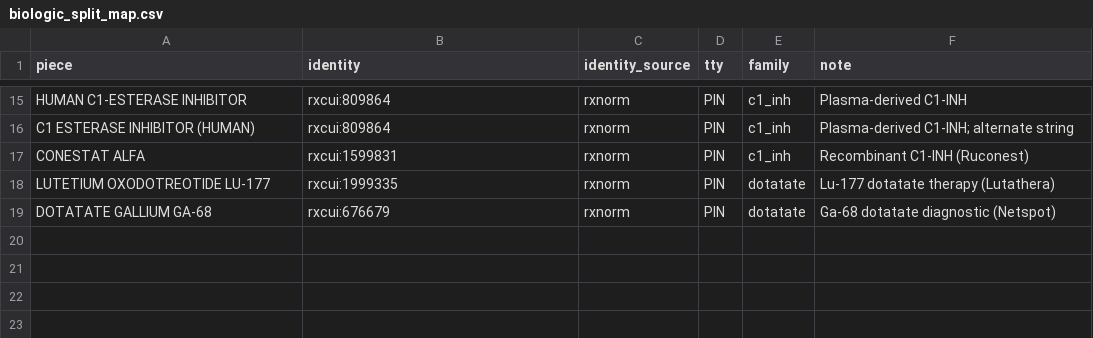
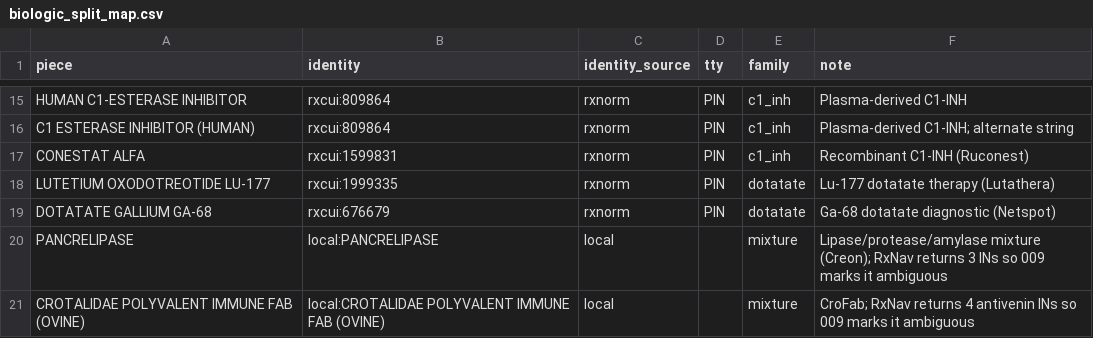
Before and after one commit to DeanKuhn/pharmawatch, a CSV file: dbt/seeds/biologic_split_map.csv, drawn as a sheet; only a part is shown, gaps mark what is left out; the diff names each change by its address in the sheet, - before the commit and + after, or states it on an @@ line.

Commit message:
added 2 new rxcuis to map

```diff
--- a/dbt/seeds/biologic_split_map.csv
+++ b/dbt/seeds/biologic_split_map.csv
+row 20: PANCRELIPASE | local:PANCRELIPASE | local |  | mixture | Lipase/protease/amylase mixture (Creon); RxNav returns 3 INs so 009 marks it ambiguous
+row 21: CROTALIDAE POLYVALENT IMMUNE FAB (OVINE) | local:CROTALIDAE POLYVALENT IMMUNE FAB (OVINE) | local |  | mixture | CroFab; RxNav returns 4 antivenin INs so 009 marks it ambiguous
```
